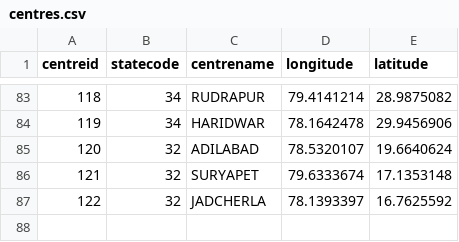
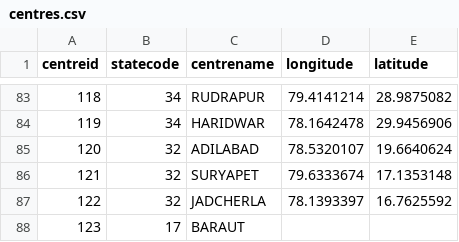
Before and after one commit to ankursharma-iitd/time_series_analysis, a CSV file: crawler/data/original/centres.csv, drawn as a sheet; only a part is shown, gaps mark what is left out; the diff names each change by its address in the sheet, - before the commit and + after, or states it on an @@ line.

```diff
--- a/crawler/data/original/centres.csv
+++ b/crawler/data/original/centres.csv
+row 88: 123 | 17 | BARAUT
```
Also changed, not shown: 31 other files.
